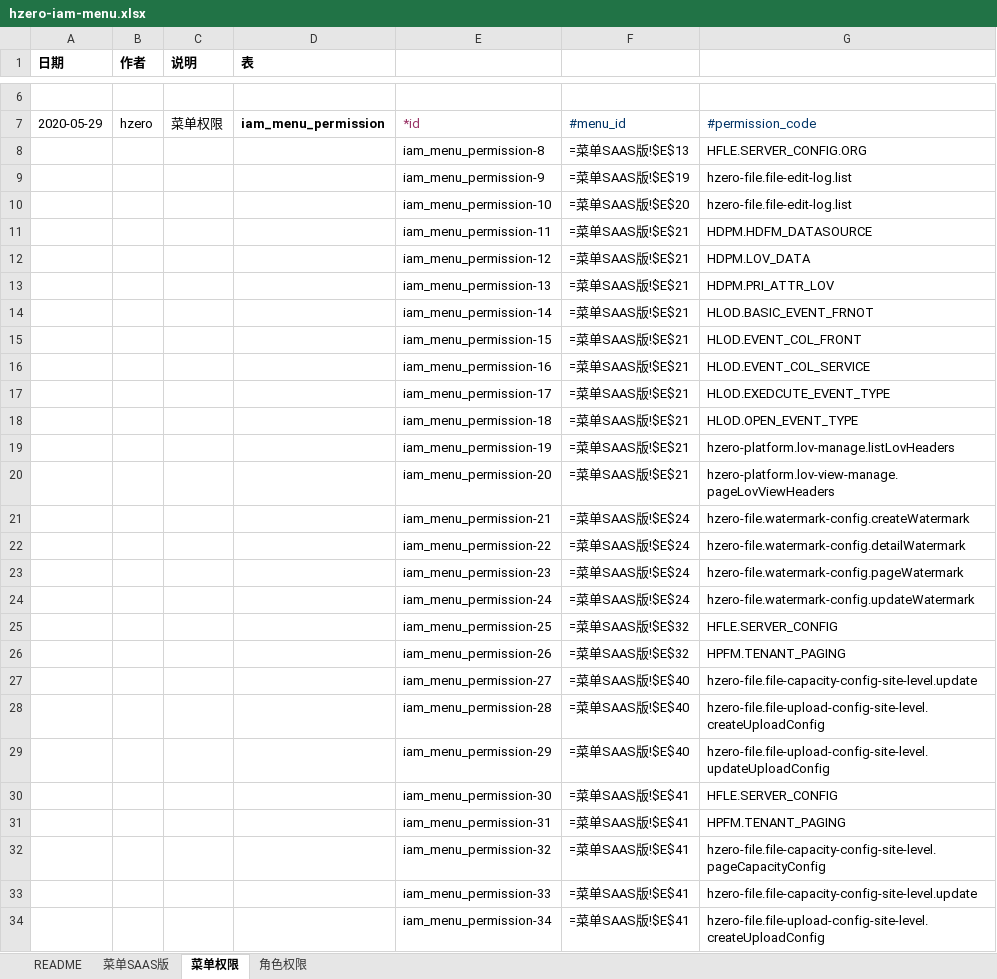
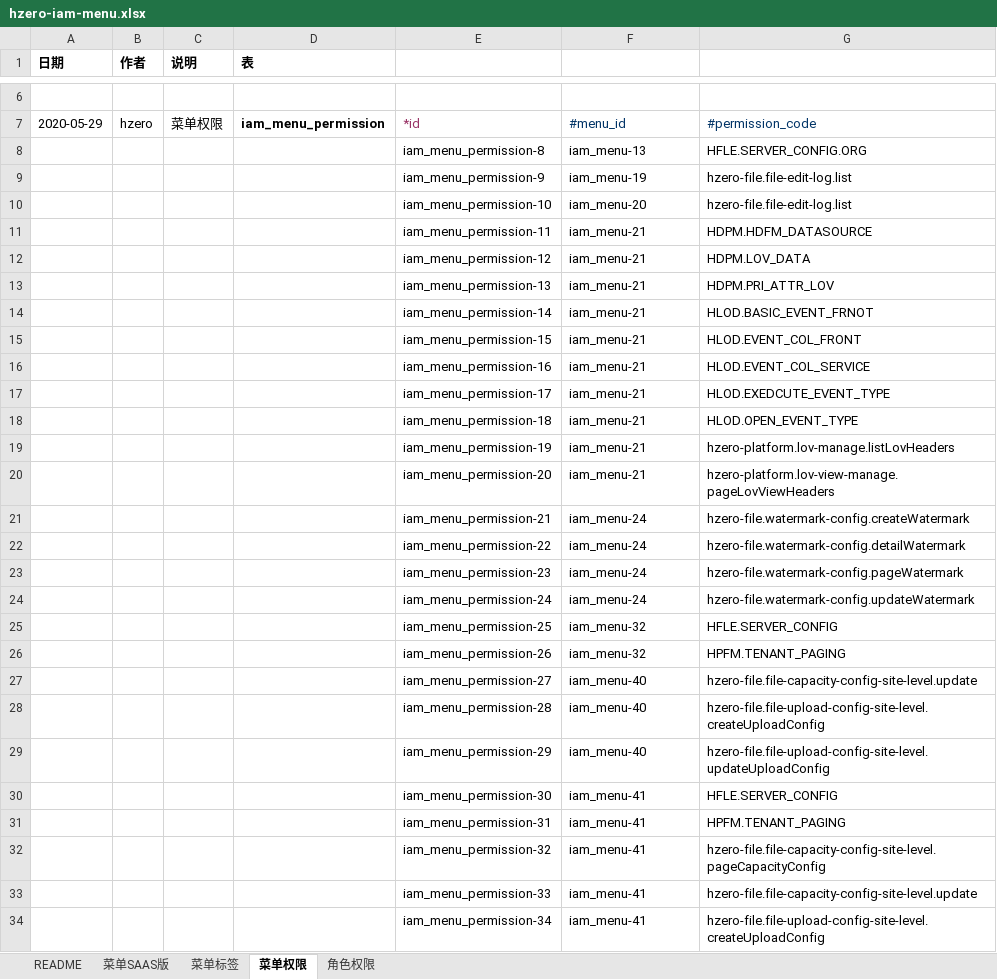
Before and after one commit to open-hand/choerodon-file, an Excel workbook: src/main/resources/script/db/init-data/hzero_file/hzero_platform/hzero-iam-menu.xlsx, sheet 菜单权限, drawn as a sheet; only a part is shown, gaps mark what is left out; values as stored, in another font and other column widths than the file's, no borders; formulas without a stored value are shown as written; the diff covers the shown part only; the diff names each change by its address in the sheet, - before the commit and + after, or states it on an @@ line.

```diff
--- a/src/main/resources/script/db/init-data/hzero_file/hzero_platform/hzero-iam-menu.xlsx (sheet 菜单权限)
+++ b/src/main/resources/script/db/init-data/hzero_file/hzero_platform/hzero-iam-menu.xlsx (sheet 菜单权限)
+sheet tab: 菜单标签
-F8: =菜单SAAS版!$E$13
+F8: iam_menu-13
-F9: =菜单SAAS版!$E$19
+F9: iam_menu-19
-F10: =菜单SAAS版!$E$20
+F10: iam_menu-20
-F11:F20: =菜单SAAS版!$E$21
+F11:F20: iam_menu-21
-F21:F24: =菜单SAAS版!$E$24
+F21:F24: iam_menu-24
-F25:F26: =菜单SAAS版!$E$32
+F25:F26: iam_menu-32
-F27:F29: =菜单SAAS版!$E$40
+F27:F29: iam_menu-40
-F30:F34: =菜单SAAS版!$E$41
+F30:F34: iam_menu-41
```
Also changed, not shown: 24 edited cells elsewhere in this sheet, sheet 角色权限, sheet 菜单SAAS版.
